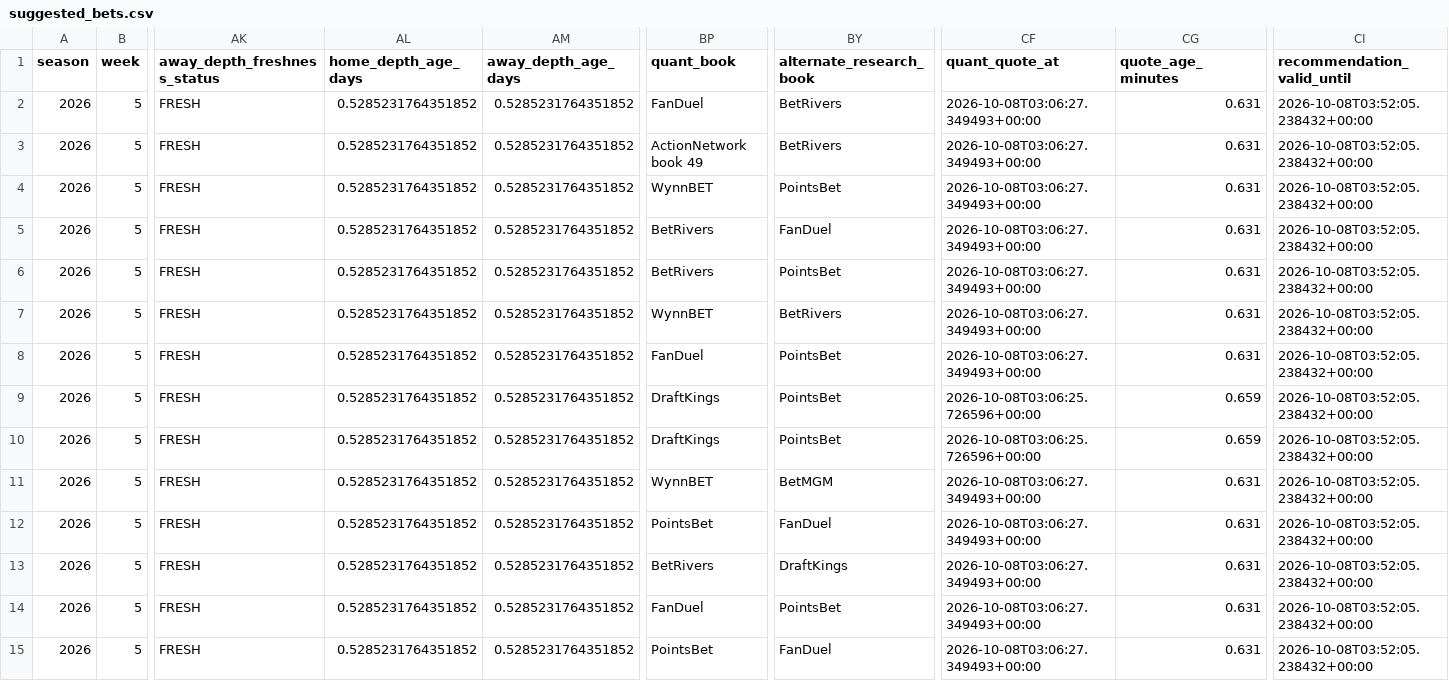
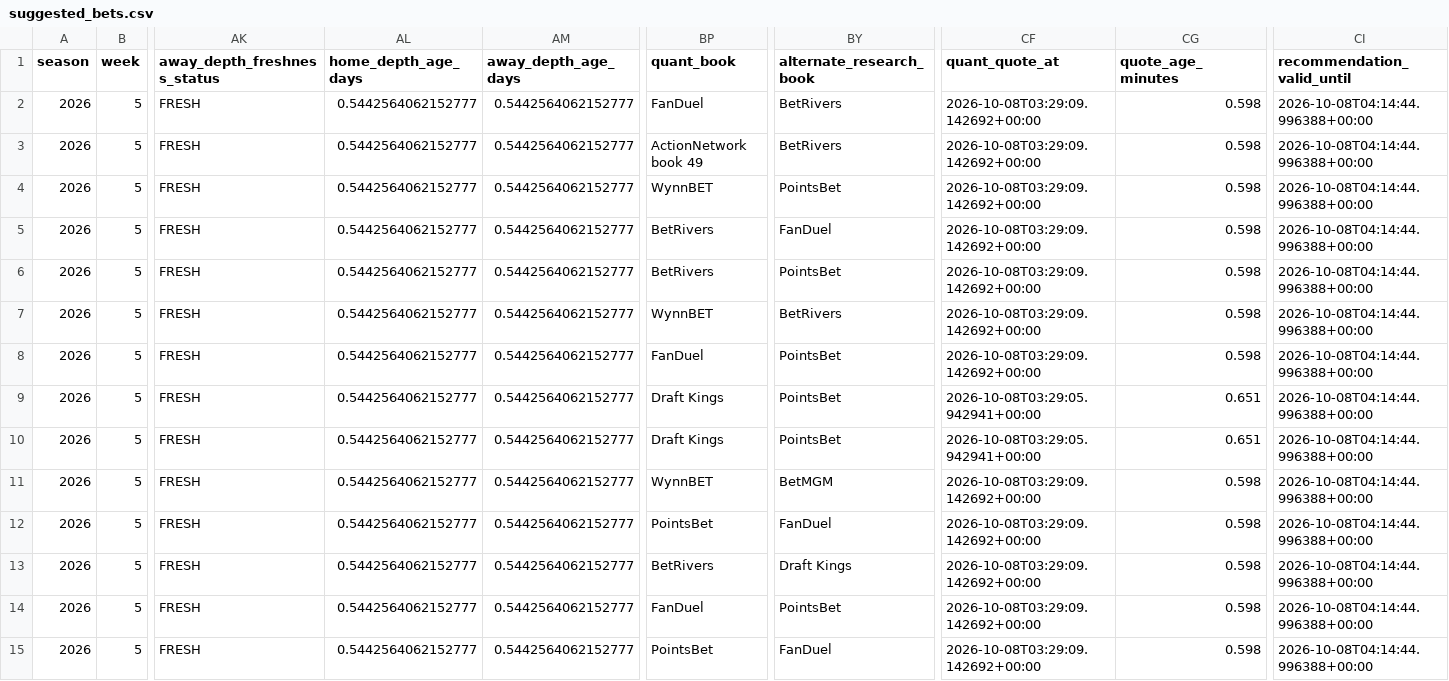
Before and after one commit to konnorharbin-star/harbin-nfl-analytics, a CSV file: outputs/suggested_bets.csv, drawn as a sheet; only a part is shown, gaps mark what is left out; the diff covers the shown part only; the diff names each change by its address in the sheet, - before the commit and + after, or states it on an @@ line.

```diff
--- a/outputs/suggested_bets.csv
+++ b/outputs/suggested_bets.csv
-AL2:AL15 (home_depth_age_days): 0.5285231764351852
+AL2:AL15 (home_depth_age_days): 0.5442564062152777
-AM2:AM15 (away_depth_age_days): 0.5285231764351852
+AM2:AM15 (away_depth_age_days): 0.5442564062152777
-CF2:CF8 (quant_quote_at): 2026-10-08T03:06:27.349493+00:00
+CF2:CF8 (quant_quote_at): 2026-10-08T03:29:09.142692+00:00
-CG2:CG8 (quote_age_minutes): 0.631
+CG2:CG8 (quote_age_minutes): 0.598
-CI2:CI15 (recommendation_valid_until): 2026-10-08T03:52:05.238432+00:00
+CI2:CI15 (recommendation_valid_until): 2026-10-08T04:14:44.996388+00:00
-BP9:BP10 (quant_book): DraftKings
+BP9:BP10 (quant_book): Draft Kings
-CF9:CF10 (quant_quote_at): 2026-10-08T03:06:25.726596+00:00
+CF9:CF10 (quant_quote_at): 2026-10-08T03:29:05.942941+00:00
-CG9:CG10 (quote_age_minutes): 0.659
+CG9:CG10 (quote_age_minutes): 0.651
-CF11:CF15 (quant_quote_at): 2026-10-08T03:06:27.349493+00:00
+CF11:CF15 (quant_quote_at): 2026-10-08T03:29:09.142692+00:00
-CG11:CG15 (quote_age_minutes): 0.631
+CG11:CG15 (quote_age_minutes): 0.598
-BY13 (alternate_research_book): DraftKings
+BY13 (alternate_research_book): Draft Kings
```
Also changed, not shown: 74 edited cells elsewhere in this file, docs/edge_timing.csv, docs/latest.csv, 43 other files.
